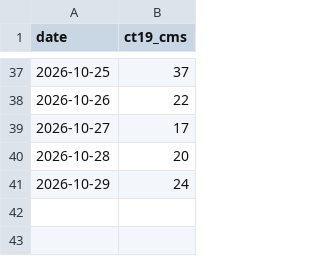
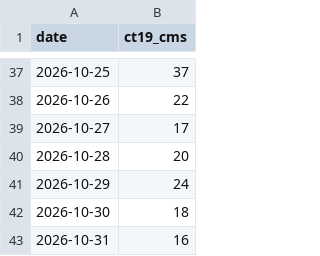
Before and after one commit to trp3216/Super_GIT, a CSV file: chaopraya/ct19_0600.csv, drawn as a sheet; only a part is shown, gaps mark what is left out; the diff names each change by its address in the sheet, - before the commit and + after, or states it on an @@ line.

```diff
--- a/chaopraya/ct19_0600.csv
+++ b/chaopraya/ct19_0600.csv
+row 42: 2026-10-30 | 18
+row 43: 2026-10-31 | 16
```
Also changed, not shown: chaopraya/c13_timeseries.csv.
